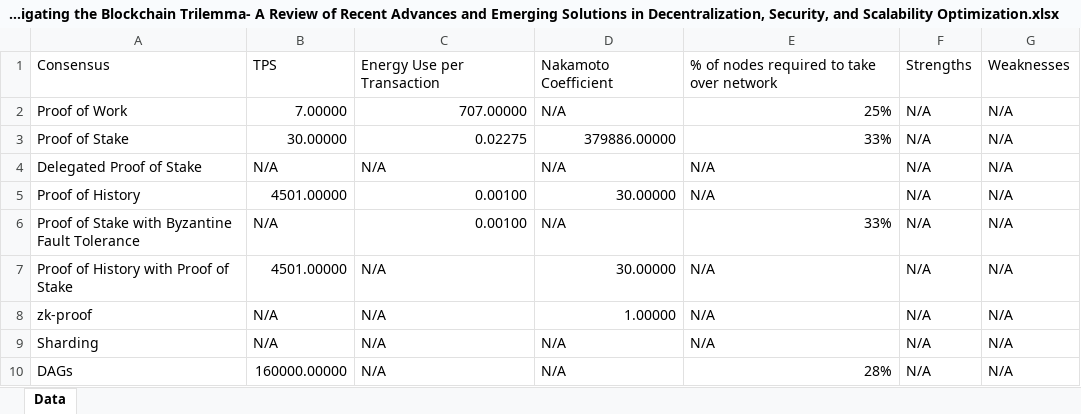
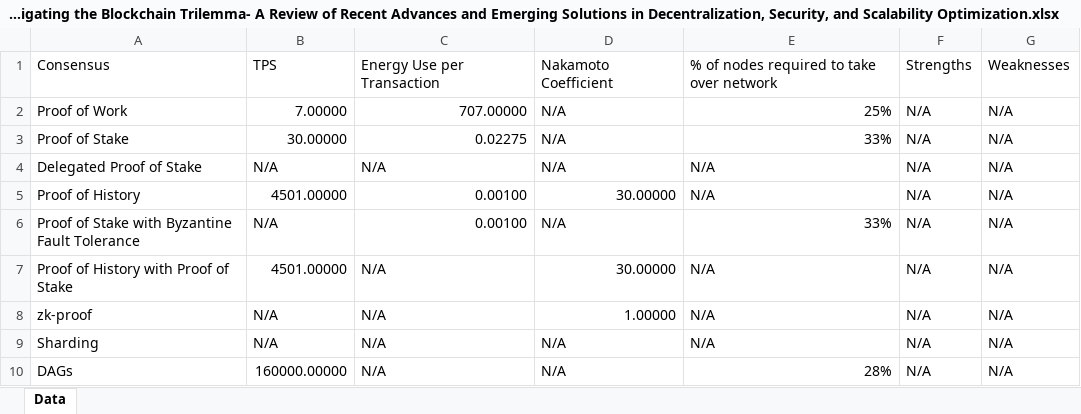
Before and after one commit to yawutheawu/FT324_SLR, an Excel workbook: Research Corpus/Data by Source/Source_16~Navigating the Blockchain Trilemma- A Review of Recent Advances and Emerging Solutions in Decentralization, Security, and Scalability Optimization.xlsx, sheet Data, drawn as a sheet; values as stored, in another font and other column widths than the file's, no borders; table styles not drawn; the diff names each change by its address in the sheet, - before the commit and + after, or states it on an @@ line.

```diff
--- a/Research Corpus/Data by Source/Source_16~Navigating the Blockchain Trilemma- A Review of Recent Advances and Emerging Solutions in Decentralization, Security, and Scalability Optimization.xlsx (sheet Data)
+++ b/Research Corpus/Data by Source/Source_16~Navigating the Blockchain Trilemma- A Review of Recent Advances and Emerging Solutions in Decentralization, Security, and Scalability Optimization.xlsx (sheet Data)
-D3: 379886.00000
+D3: N/A
```
Also changed, not shown: Averaged Data.xlsx.
